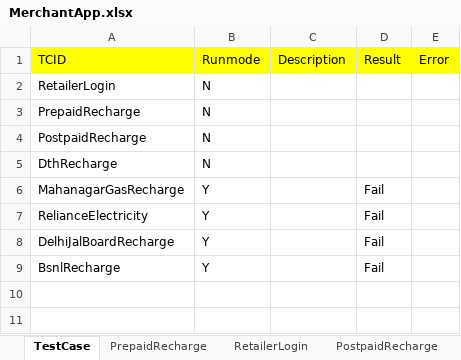
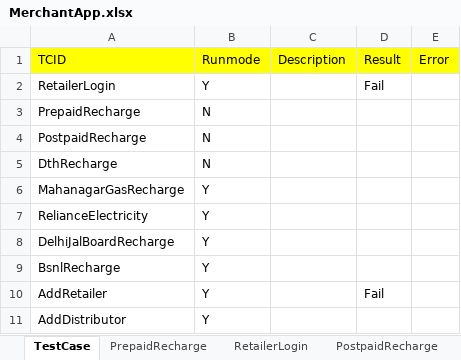
Before and after one commit to Ajinkya2893/MerchantApp, an Excel workbook: MerchantNew/ExcelReader/MerchantApp.xlsx, sheet TestCase, drawn as a sheet; values as stored, in another font and other column widths than the file's, no borders; the diff names each change by its address in the sheet, - before the commit and + after, or states it on an @@ line.

```diff
--- a/MerchantNew/ExcelReader/MerchantApp.xlsx (sheet TestCase)
+++ b/MerchantNew/ExcelReader/MerchantApp.xlsx (sheet TestCase)
-B2 (Runmode): N
+B2 (Runmode): Y
-D2 (Result): (empty)
+D2 (Result): Fail
-D6:D9 (Result): Fail
+D6:D9 (Result): (empty)
+row 10: AddRetailer | Y |  | Fail
+row 11: AddDistributor | Y
```
Also changed, not shown: sheet RetailerLogin, other sheet tabs, 7 other files.
